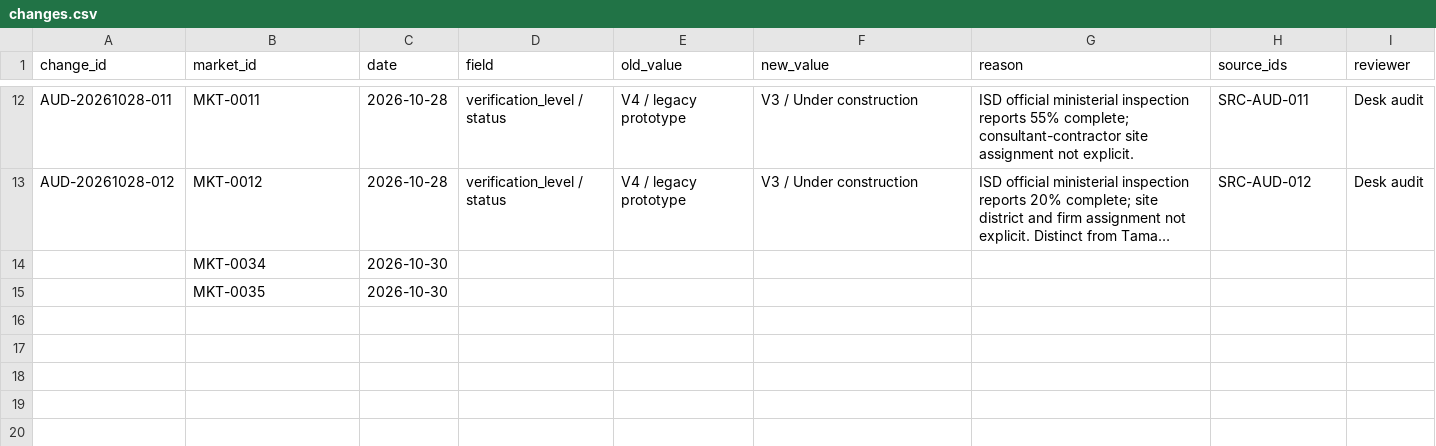
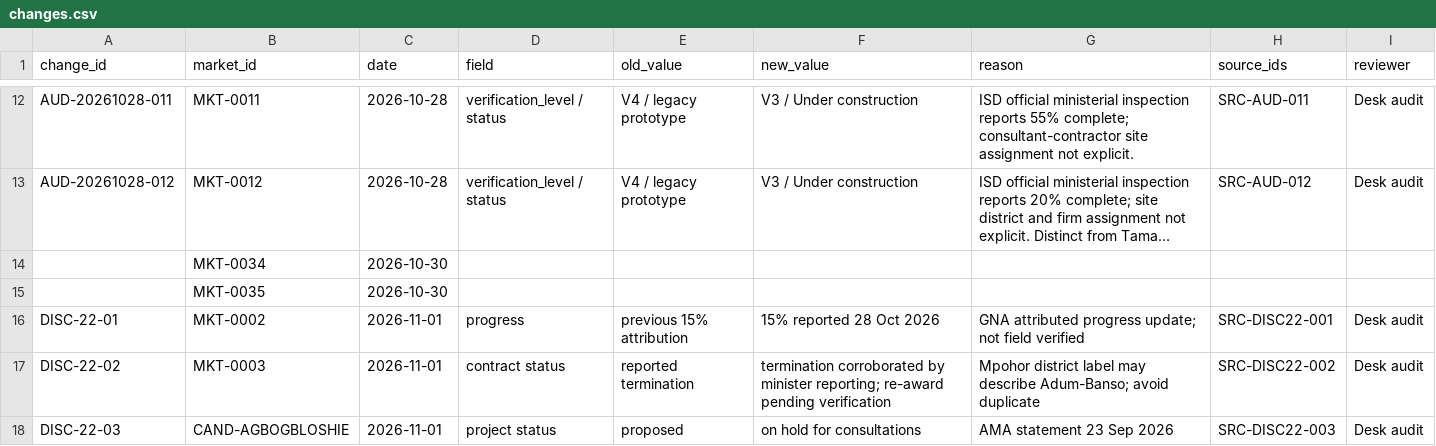
Before and after one commit to benedictarko-alt/Ghana-24hr-Economy-Market-Tracker, a CSV file: changes.csv, drawn as a sheet; only a part is shown, gaps mark what is left out; long unchanged cells end in …; the diff names each change by its address in the sheet, - before the commit and + after, or states it on an @@ line.

```diff
--- a/changes.csv
+++ b/changes.csv
+row 16: DISC-22-01 | MKT-0002 | 2026-11-01 | progress | previous 15% attribution | 15% reported 28 Oct 2026 | GNA attributed progress update; not field verified | SRC-DISC22-001 | Desk audit
+row 17: DISC-22-02 | MKT-0003 | 2026-11-01 | contract status | reported termination | termination corroborated by minister reporting; re-award pending verification | Mpohor district label may describe Adum-Banso; avoid duplicate | SRC-DISC22-002 | Desk audit
+row 18: DISC-22-03 | CAND-AGBOGBLOSHIE | 2026-11-01 | project status | proposed | on hold for consultations | AMA statement 23 Sep 2026 | SRC-DISC22-003 | Desk audit
```
Also changed, not shown: candidate_markets.csv, claims.csv, 15 other files.
